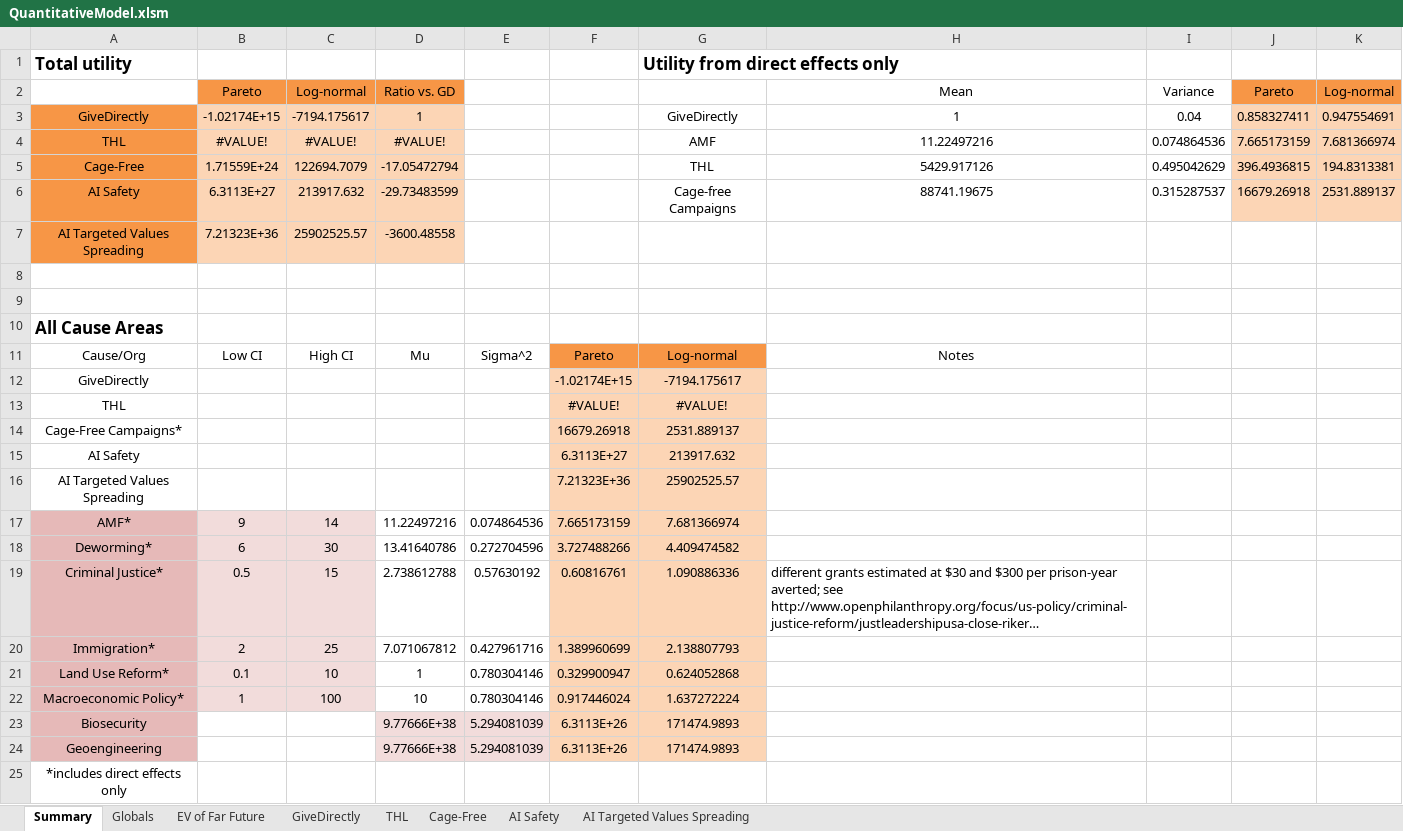
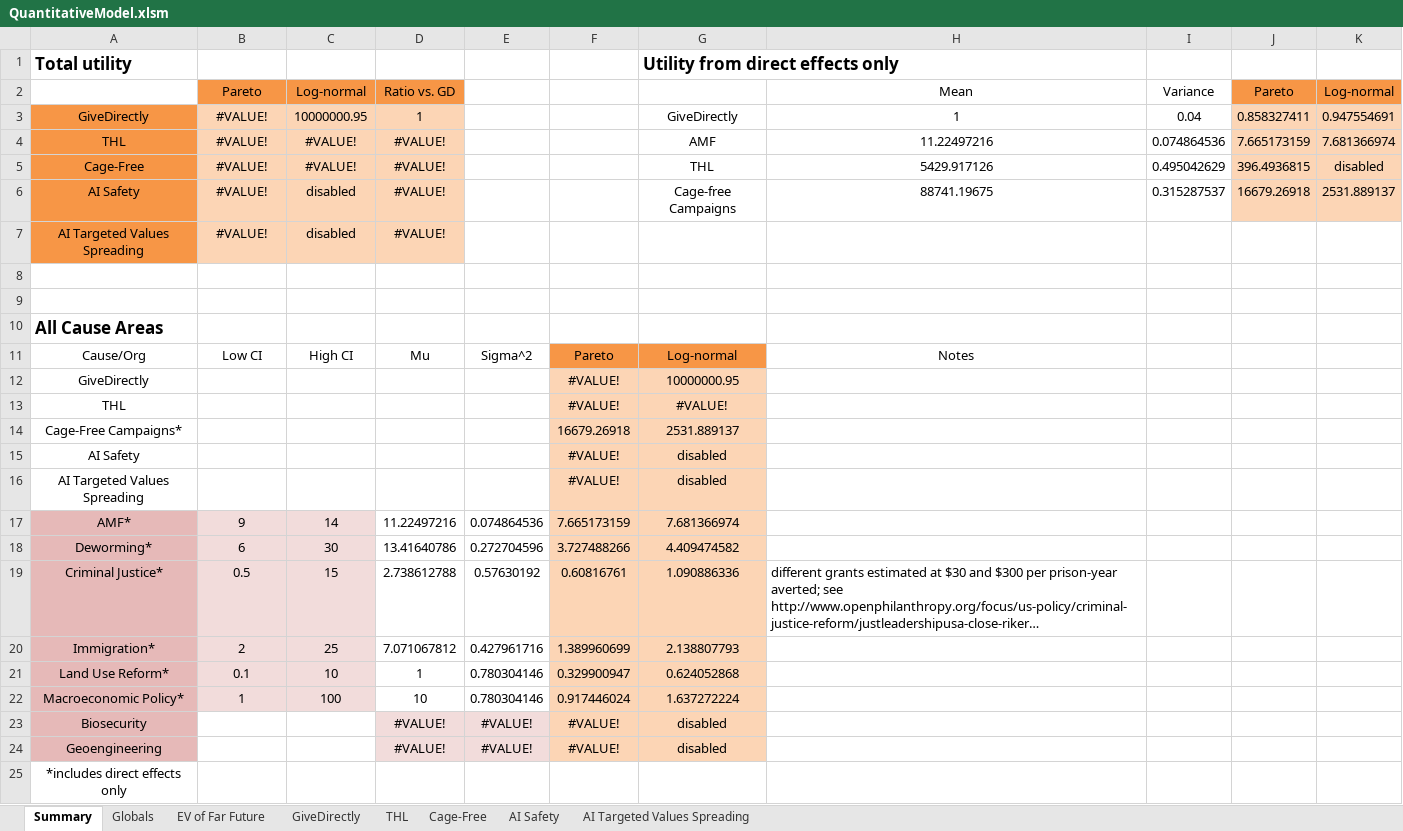
Before and after one commit to michaeldickens/Intervention-Quantitative-Model, an Excel workbook: QuantitativeModel.xlsm, sheet Summary, drawn as a sheet; long unchanged cells end in …; values as stored, in another font and other column widths than the file's, no borders; removed rows and columns are numbered as before the commit, all else as after; the diff names each change by its address in the sheet, - before the commit and + after, or states it on an @@ line.

```diff
--- a/QuantitativeModel.xlsm (sheet Summary)
+++ b/QuantitativeModel.xlsm (sheet Summary)
-B3: -1.02174E+15
+B3: #VALUE!
-C3: -7194.175617
+C3: 10000000.95
-B5: 1.71559E+24
+B5: #VALUE!
-C5: 122694.7079
+C5: #VALUE!
-D5: -17.05472794
+D5: #VALUE!
-K5: 194.8313381
+K5: disabled
-B6: 6.3113E+27
+B6: #VALUE!
-C6: 213917.632
+C6: disabled
-D6: -29.73483599
+D6: #VALUE!
-row 7: AI Targeted Values Spreading | 7.21323E+36 | 25902525.57 | -3600.48558
+row 7: AI Targeted Values Spreading | #VALUE! | disabled | #VALUE!
-F12: -1.02174E+15
+F12: #VALUE!
-G12: -7194.175617
+G12: 10000000.95
-F15: 6.3113E+27
+F15: #VALUE!
-G15: 213917.632
+G15: disabled
-F16: 7.21323E+36
+F16: #VALUE!
-G16: 25902525.57
+G16: disabled
-row 23: Biosecurity |  |  | 9.77666E+38 | 5.294081039 | 6.3113E+26 | 171474.9893
-row 24: Geoengineering |  |  | 9.77666E+38 | 5.294081039 | 6.3113E+26 | 171474.9893
+row 23: Biosecurity |  |  | #VALUE! | #VALUE! | #VALUE! | disabled
+row 24: Geoengineering |  |  | #VALUE! | #VALUE! | #VALUE! | disabled
```
Also changed, not shown: sheet Cage-Free, sheet GiveDirectly, sheet THL, sheet EV of Far Future, sheet AI Safety, sheet Globals, 1 more sheet, formulas that keep their value, 2 other files.
